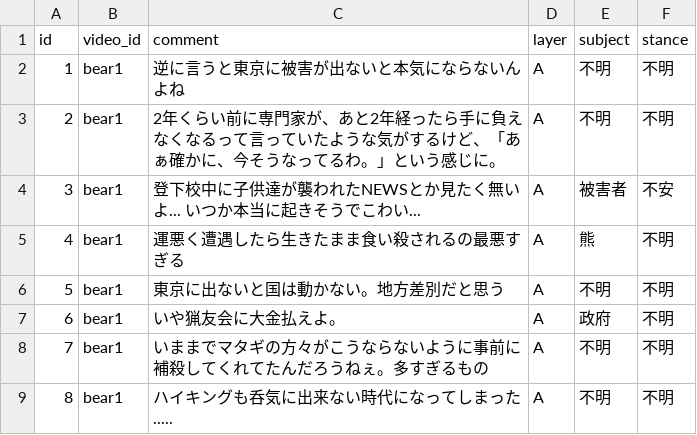
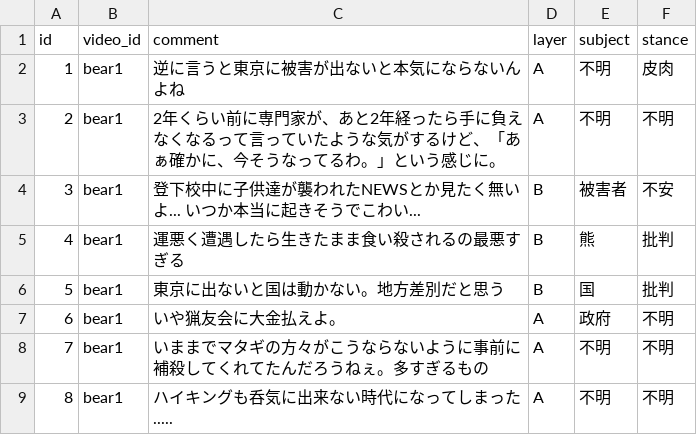
Before and after one commit to ao-labs-123/layered-communication-framework, a CSV file: data/analysis_output.csv, drawn as a sheet; only a part is shown.

```diff
--- a/data/analysis_output.csv
+++ b/data/analysis_output.csv
@@ -1,7 +1,7 @@
 id,video_id,comment,layer,subject,stance
-1,bear1,逆に言うと東京に被害が出ないと本気にならないんよね,A,不明,不明
+1,bear1,逆に言うと東京に被害が出ないと本気にならないんよね,A,不明,皮肉
 2,bear1,2年くらい前に専門家が、あと2年経ったら手に負えなくなるって言っていたような気がするけど、「あぁ確かに、今そうなってるわ。」という感じに。,A,不明,不明
-3,bear1,登下校中に子供達が襲われたNEWSとか見たく無いよ... いつか本当に起きそうでこわい...,A,被害者,不安
-4,bear1,運悪く遭遇したら生きたまま食い殺されるの最悪すぎる,A,熊,不明
-5,bear1,東京に出ないと国は動かない。地方差別だと思う,A,不明,不明
+3,bear1,登下校中に子供達が襲われたNEWSとか見たく無いよ... いつか本当に起きそうでこわい...,B,被害者,不安
+4,bear1,運悪く遭遇したら生きたまま食い殺されるの最悪すぎる,B,熊,批判
+5,bear1,東京に出ないと国は動かない。地方差別だと思う,B,国,批判
 6,bear1,いや猟友会に大金払えよ。,A,政府,不明
```
Also changed, not shown: 3 other files.
